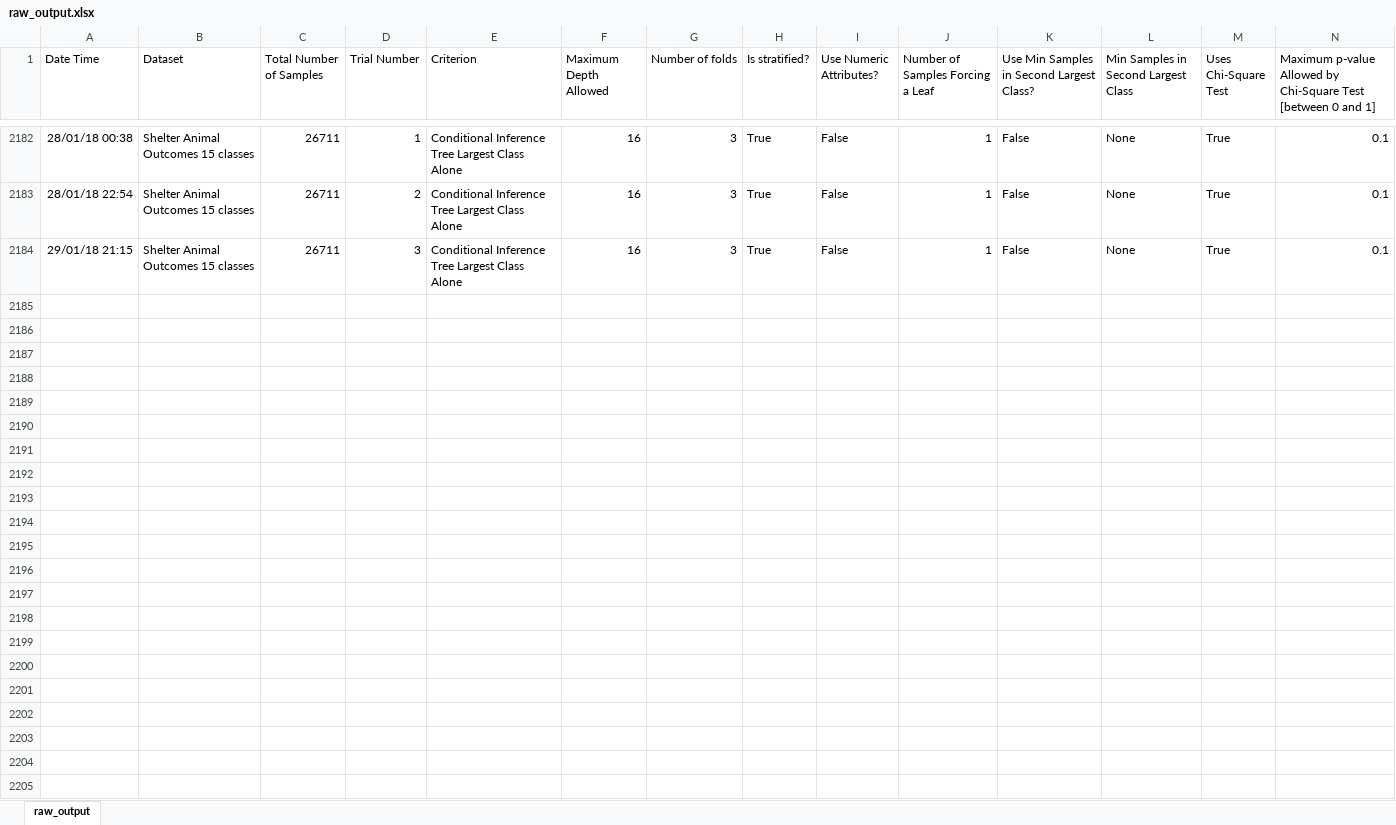
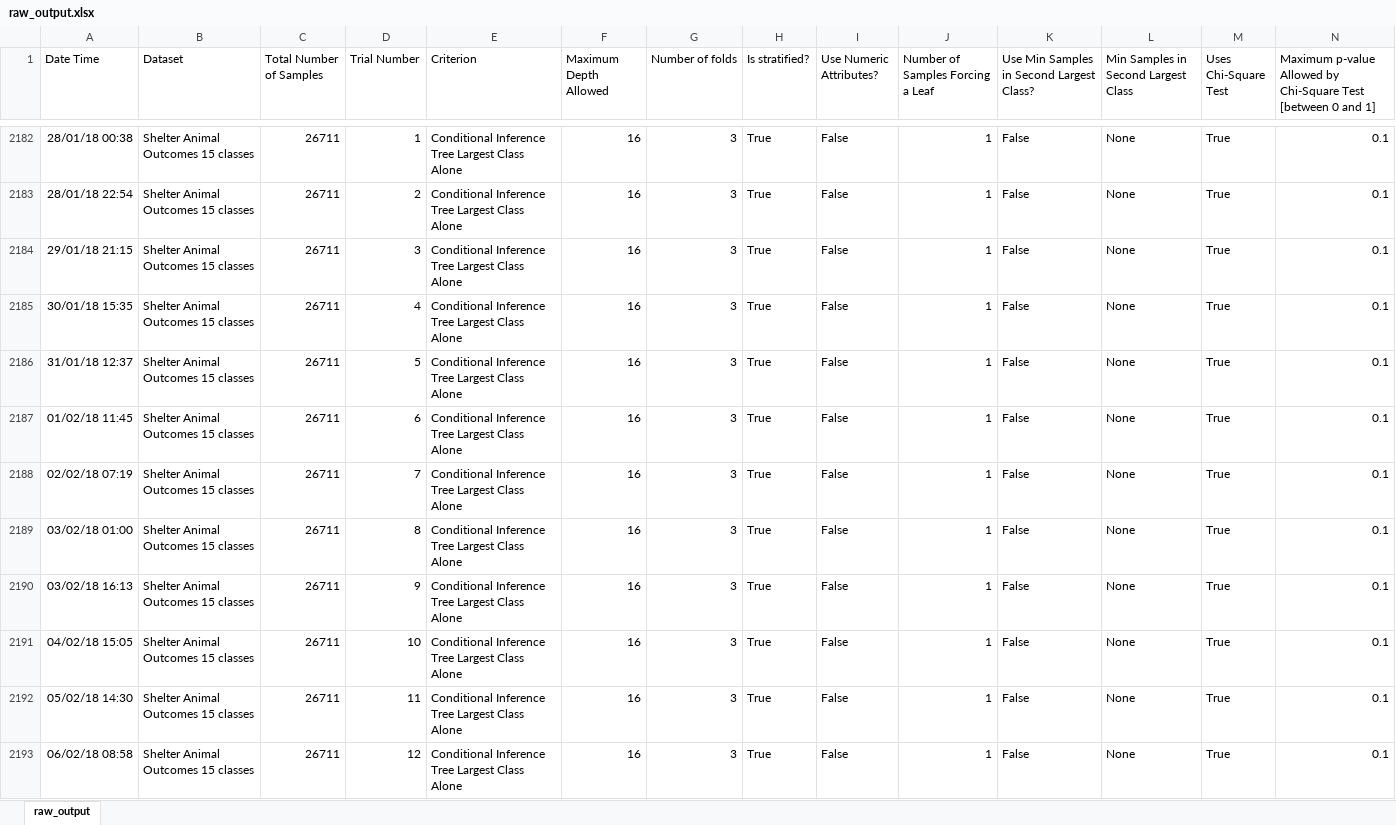
Before and after one commit to felipeamp/dissertation-code, an Excel workbook: outputs/d16/final/ctree/raw_output.xlsx, sheet raw_output, drawn as a sheet; only a part is shown, gaps mark what is left out; values as stored, in another font and other column widths than the file's, no borders; rows hold the shown columns only; the diff covers the shown part only; the diff names each change by its address in the sheet, - before the commit and + after, or states it on an @@ line.

```diff
--- a/outputs/d16/final/ctree/raw_output.xlsx (sheet raw_output)
+++ b/outputs/d16/final/ctree/raw_output.xlsx (sheet raw_output)
+row 2185: 30/01/18 15:35 | Shelter Animal Outcomes 15 classes | 26711 | 4 | Conditional Inference Tree Largest Class Alone | 16 | 3 | True | False | 1 | False | None | True | 0.1
+row 2186: 31/01/18 12:37 | Shelter Animal Outcomes 15 classes | 26711 | 5 | Conditional Inference Tree Largest Class Alone | 16 | 3 | True | False | 1 | False | None | True | 0.1
+row 2187: 01/02/18 11:45 | Shelter Animal Outcomes 15 classes | 26711 | 6 | Conditional Inference Tree Largest Class Alone | 16 | 3 | True | False | 1 | False | None | True | 0.1
+row 2188: 02/02/18 07:19 | Shelter Animal Outcomes 15 classes | 26711 | 7 | Conditional Inference Tree Largest Class Alone | 16 | 3 | True | False | 1 | False | None | True | 0.1
+row 2189: 03/02/18 01:00 | Shelter Animal Outcomes 15 classes | 26711 | 8 | Conditional Inference Tree Largest Class Alone | 16 | 3 | True | False | 1 | False | None | True | 0.1
+row 2190: 03/02/18 16:13 | Shelter Animal Outcomes 15 classes | 26711 | 9 | Conditional Inference Tree Largest Class Alone | 16 | 3 | True | False | 1 | False | None | True | 0.1
+row 2191: 04/02/18 15:05 | Shelter Animal Outcomes 15 classes | 26711 | 10 | Conditional Inference Tree Largest Class Alone | 16 | 3 | True | False | 1 | False | None | True | 0.1
+row 2192: 05/02/18 14:30 | Shelter Animal Outcomes 15 classes | 26711 | 11 | Conditional Inference Tree Largest Class Alone | 16 | 3 | True | False | 1 | False | None | True | 0.1
+row 2193: 06/02/18 08:58 | Shelter Animal Outcomes 15 classes | 26711 | 12 | Conditional Inference Tree Largest Class Alone | 16 | 3 | True | False | 1 | False | None | True | 0.1
```
Also changed, not shown: 8 added rows and 40 edited cells elsewhere in this sheet, outputs/d16/final/wo_num/raw_output.xlsx, outputs/d5/final/ctree/raw_output.xlsx, 9 other files.
